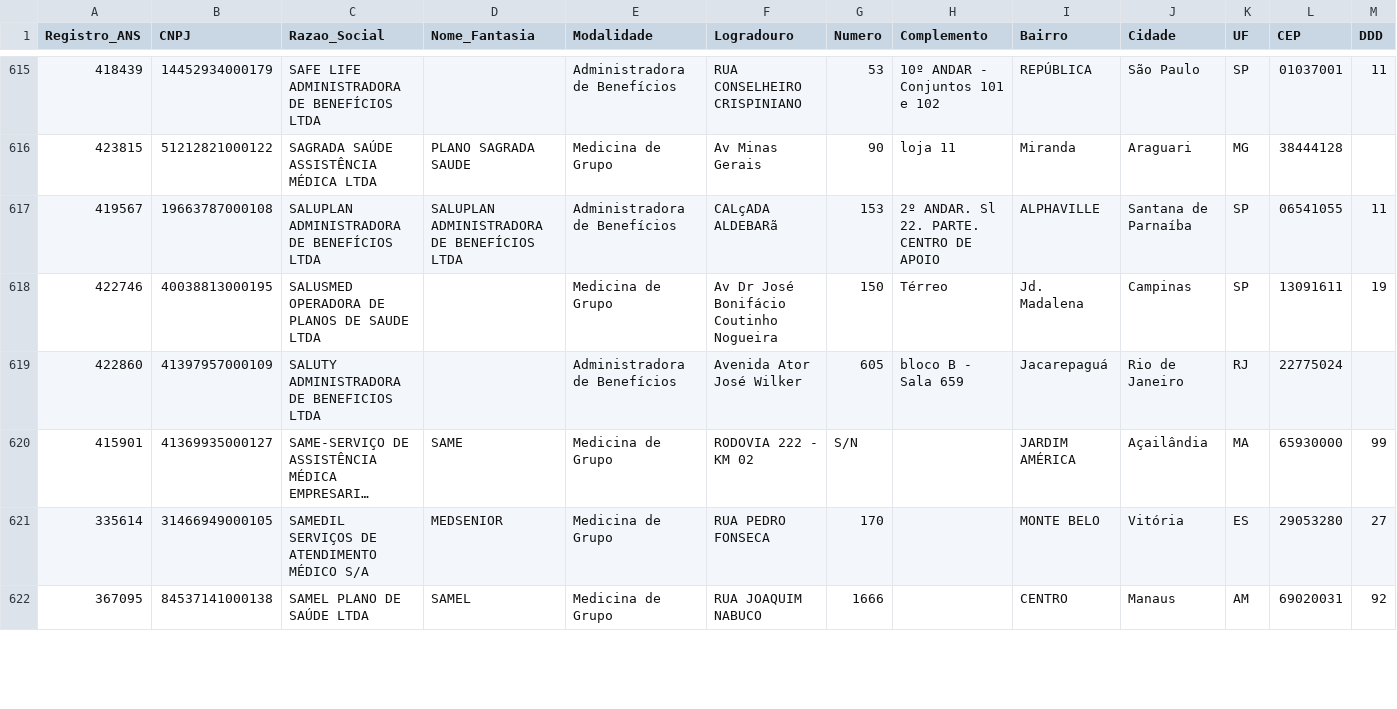
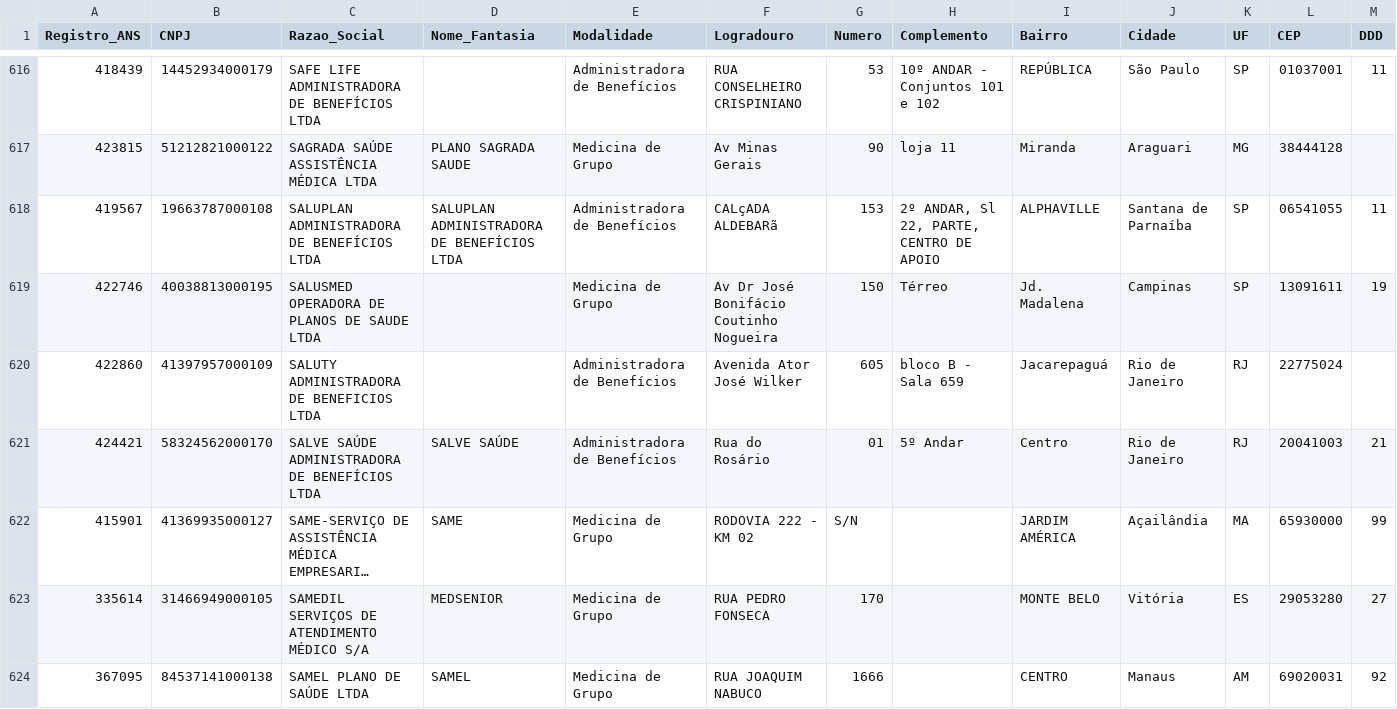
Before and after one commit to brunavarela/teste-intuitivecare-python, a CSV file: database/downloads/Relatorio_cadop.csv, drawn as a sheet; only a part is shown, gaps mark what is left out; long unchanged cells end in …; addresses are those after the commit; rows hold the shown columns only; the diff covers the shown part only; the diff names each change by its address in the sheet, - before the commit and + after, or states it on an @@ line.

```diff
--- a/database/downloads/Relatorio_cadop.csv
+++ b/database/downloads/Relatorio_cadop.csv
-H618 (Complemento): 2º ANDAR. Sl 22. PARTE. CENTRO DE APOIO
+H618 (Complemento): 2º ANDAR, Sl 22, PARTE, CENTRO DE APOIO
+row 621: 424421 | 58324562000170 | SALVE SAÚDE ADMINISTRADORA DE BENEFÍCIOS LTDA | SALVE SAÚDE | Administradora de Benefícios | Rua do Rosário | 01 | 5º Andar | Centro | Rio de Janeiro | RJ | 20041003 | 21
```
Also changed, not shown: 1 added row and 116 edited cells elsewhere in this file, 16 other files.
